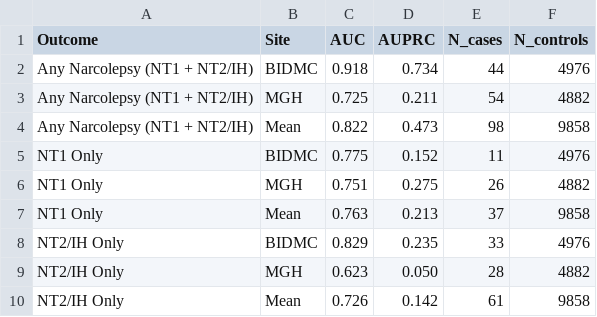
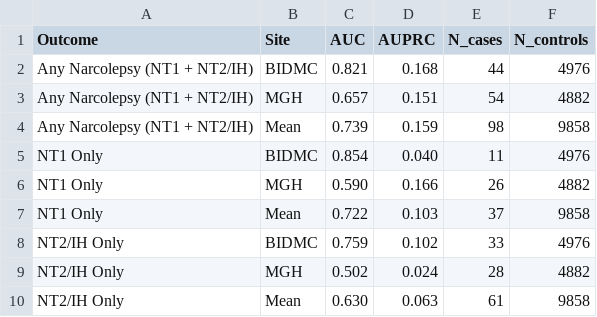
Before and after one commit to bdsp-core/NAX-Narcolepsy, a CSV file: predictive-modeling/risk_score_v2/v2_loso_by_site.csv, drawn as a sheet.

```diff
--- a/predictive-modeling/risk_score_v2/v2_loso_by_site.csv
+++ b/predictive-modeling/risk_score_v2/v2_loso_by_site.csv
@@ -1,10 +1,10 @@
 Outcome,Site,AUC,AUPRC,N_cases,N_controls
-Any Narcolepsy (NT1 + NT2/IH),BIDMC,0.918,0.734,44,4976
-Any Narcolepsy (NT1 + NT2/IH),MGH,0.725,0.211,54,4882
-Any Narcolepsy (NT1 + NT2/IH),Mean,0.822,0.473,98,9858
-NT1 Only,BIDMC,0.775,0.152,11,4976
-NT1 Only,MGH,0.751,0.275,26,4882
-NT1 Only,Mean,0.763,0.213,37,9858
-NT2/IH Only,BIDMC,0.829,0.235,33,4976
-NT2/IH Only,MGH,0.623,0.050,28,4882
-NT2/IH Only,Mean,0.726,0.142,61,9858
+Any Narcolepsy (NT1 + NT2/IH),BIDMC,0.821,0.168,44,4976
+Any Narcolepsy (NT1 + NT2/IH),MGH,0.657,0.151,54,4882
+Any Narcolepsy (NT1 + NT2/IH),Mean,0.739,0.159,98,9858
+NT1 Only,BIDMC,0.854,0.040,11,4976
+NT1 Only,MGH,0.590,0.166,26,4882
+NT1 Only,Mean,0.722,0.103,37,9858
+NT2/IH Only,BIDMC,0.759,0.102,33,4976
+NT2/IH Only,MGH,0.502,0.024,28,4882
+NT2/IH Only,Mean,0.630,0.063,61,9858
```
Also changed, not shown: 26 other files.
